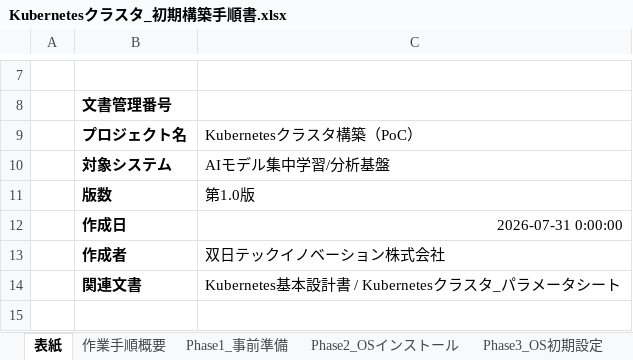
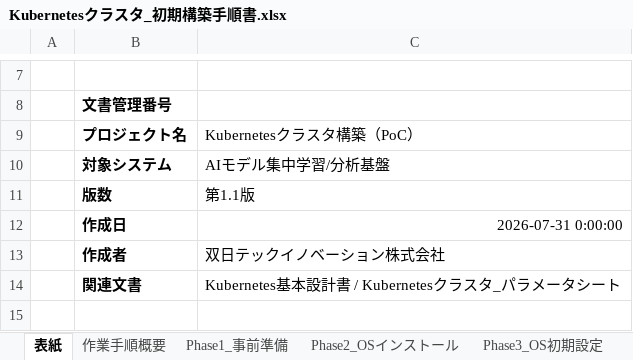
Before and after one commit to yktashiro2/aap, an Excel workbook: docs/Kubernetesクラスタ_初期構築手順書.xlsx, sheet 表紙, drawn as a sheet; only a part is shown, gaps mark what is left out; values as stored, in another font and other column widths than the file's, no borders; the diff covers the shown part only; the diff names each change by its address in the sheet, - before the commit and + after, or states it on an @@ line.

```diff
--- a/docs/Kubernetesクラスタ_初期構築手順書.xlsx (sheet 表紙)
+++ b/docs/Kubernetesクラスタ_初期構築手順書.xlsx (sheet 表紙)
-C11: 第1.0版
+C11: 第1.1版
```
Also changed, not shown: 2 edited cells elsewhere in this sheet, sheet Phase4_クラスタ構築, sheet Phase3_OS初期設定, sheet Phase5_ストレージ_GPU設定, sheet Phase1_事前準備, sheet Phase2_OSインストール, sheet Phase6_監視_RBAC_Namespace設定, 3 more sheets.
